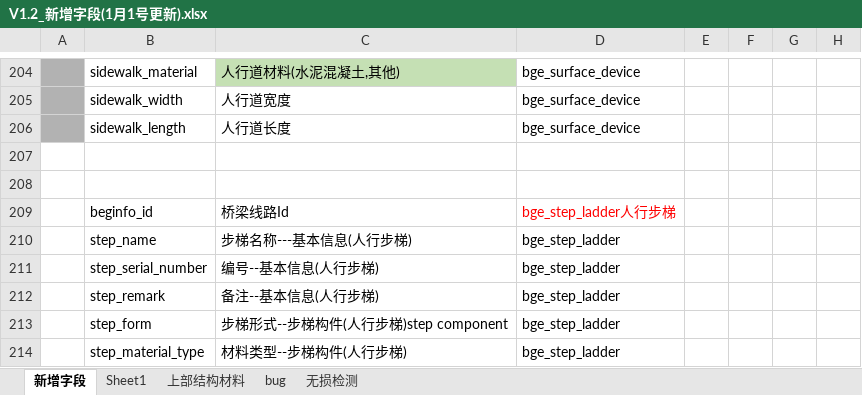
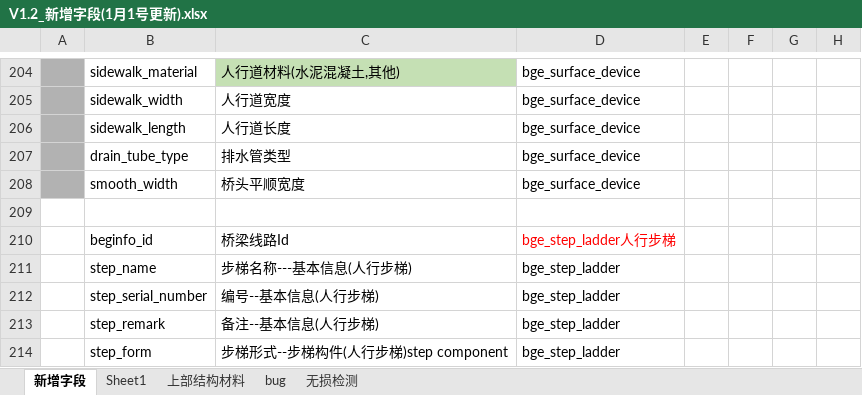
Before and after one commit to HillCat/hillcat.github.io, an Excel workbook: work/V1.2_新增字段(1月1号更新).xlsx, sheet 新增字段, drawn as a sheet; only a part is shown, gaps mark what is left out; the shorter side is filled out with more unchanged rows; values as stored, in another font and other column widths than the file's, no borders; the diff names each change by its address in the sheet, - before the commit and + after, or states it on an @@ line.

```diff
--- a/work/V1.2_新增字段(1月1号更新).xlsx (sheet 新增字段)
+++ b/work/V1.2_新增字段(1月1号更新).xlsx (sheet 新增字段)
-A207 fill: none
+A207 fill: #B2B2B2
-row 207: (empty)
+row 207:  | drain_tube_type | 排水管类型 | bge_surface_device
+row 208:  | smooth_width | 桥头平顺宽度 | bge_surface_device
```
Also changed, not shown: charts or pictures.
